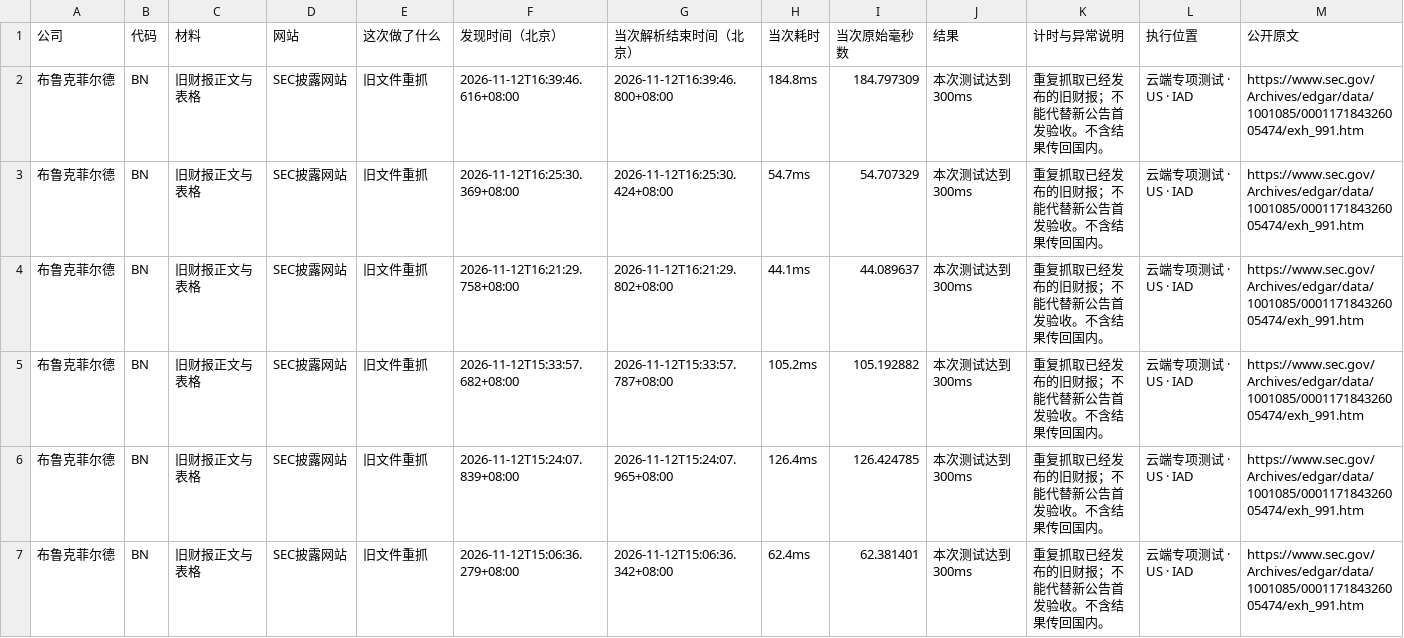
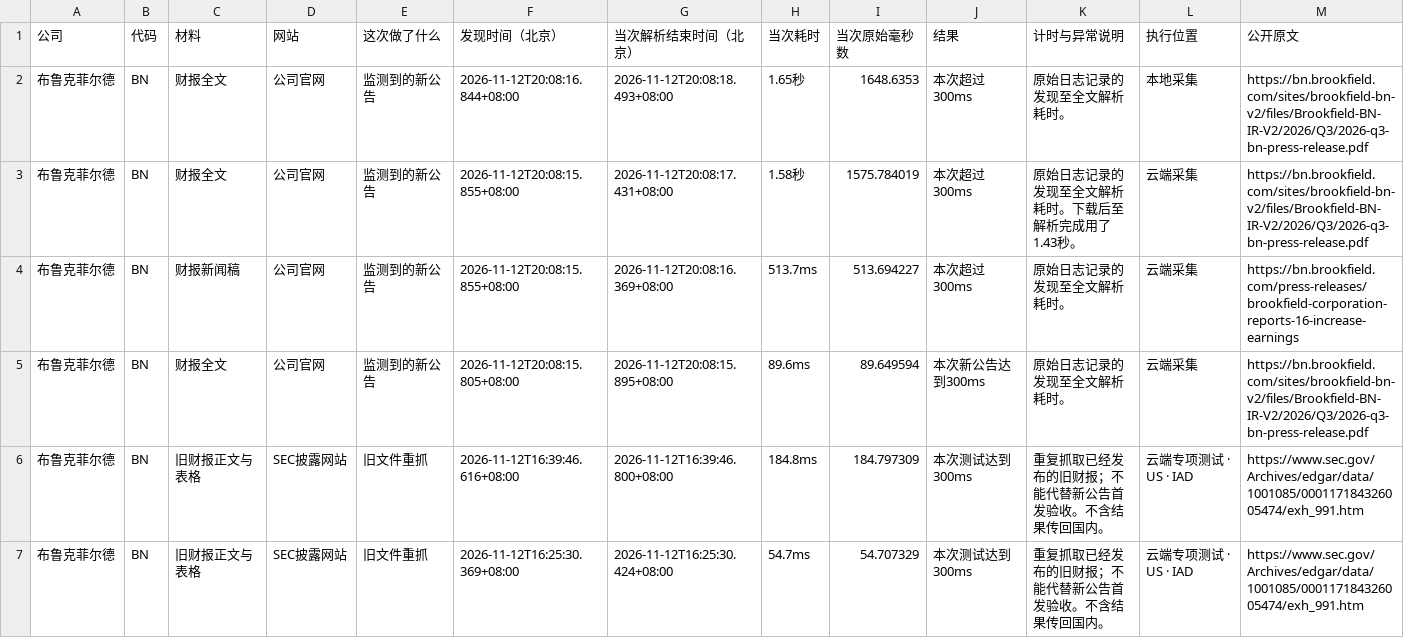
Before and after one commit to leavedrop/leavedrop.github.io, a CSV file: earnings-progress/files/logs/BN.csv, drawn as a sheet; only a part is shown; the shorter side is filled out with more unchanged rows; rows hold the shown columns only; the diff names each change by its address in the sheet, - before the commit and + after, or states it on an @@ line.

Commit message:
Update public progress snapshot 2026-11-12T20:11:44.586+08:00

```diff
--- a/earnings-progress/files/logs/BN.csv
+++ b/earnings-progress/files/logs/BN.csv
+row 2: 布鲁克菲尔德 | BN | 财报全文 | 公司官网 | 监测到的新公告 | 2026-11-12T20:08:16.844+08:00 | 2026-11-12T20:08:18.493+08:00 | 1.65秒 | 1648.6353 | 本次超过300ms | 原始日志记录的发现至全文解析耗时。 | 本地采集 | https://bn.brookfield.com/sites/brookfield-bn-v2/files/Brookfield-BN-IR-V2/2026/Q3/2026-q3-bn-press-release.pdf
+row 3: 布鲁克菲尔德 | BN | 财报全文 | 公司官网 | 监测到的新公告 | 2026-11-12T20:08:15.855+08:00 | 2026-11-12T20:08:17.431+08:00 | 1.58秒 | 1575.784019 | 本次超过300ms | 原始日志记录的发现至全文解析耗时。下载后至解析完成用了1.43秒。 | 云端采集 | https://bn.brookfield.com/sites/brookfield-bn-v2/files/Brookfield-BN-IR-V2/2026/Q3/2026-q3-bn-press-release.pdf
+row 4: 布鲁克菲尔德 | BN | 财报新闻稿 | 公司官网 | 监测到的新公告 | 2026-11-12T20:08:15.855+08:00 | 2026-11-12T20:08:16.369+08:00 | 513.7ms | 513.694227 | 本次超过300ms | 原始日志记录的发现至全文解析耗时。 | 云端采集 | https://bn.brookfield.com/press-releases/brookfield-corporation-reports-16-increase-earnings
+row 5: 布鲁克菲尔德 | BN | 财报全文 | 公司官网 | 监测到的新公告 | 2026-11-12T20:08:15.805+08:00 | 2026-11-12T20:08:15.895+08:00 | 89.6ms | 89.649594 | 本次新公告达到300ms | 原始日志记录的发现至全文解析耗时。 | 云端采集 | https://bn.brookfield.com/sites/brookfield-bn-v2/files/Brookfield-BN-IR-V2/2026/Q3/2026-q3-bn-press-release.pdf
```
Also changed, not shown: earnings-progress/files/logs/companies.csv, earnings-progress/files/logs/first-release.csv, 7 other files.
